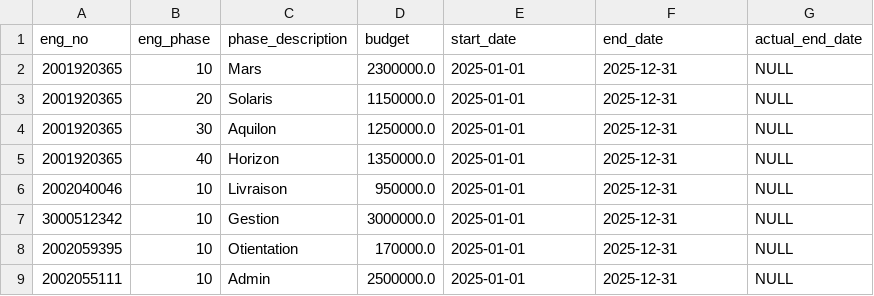
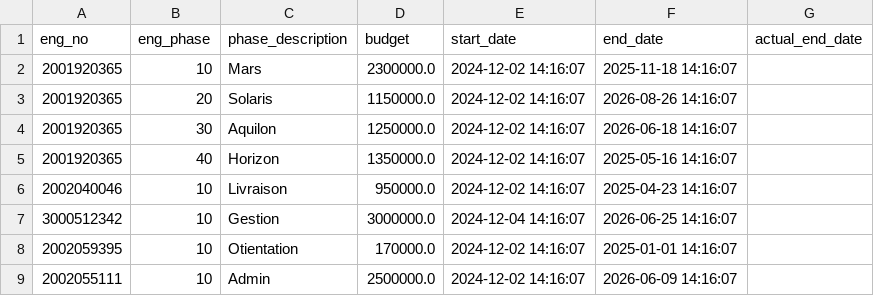
Before and after one commit to vibqetowi/2025-KPMG-Data-Challenge, a CSV file: csv-dump/transformed/phases.csv, drawn as a sheet.

```diff
--- a/csv-dump/transformed/phases.csv
+++ b/csv-dump/transformed/phases.csv
@@ -1,9 +1,9 @@
 eng_no,eng_phase,phase_description,budget,start_date,end_date,actual_end_date
-2001920365,10,Mars ,2300000.0,2025-01-01,2025-12-31,NULL
-2001920365,20,Solaris,1150000.0,2025-01-01,2025-12-31,NULL
-2001920365,30,Aquilon,1250000.0,2025-01-01,2025-12-31,NULL
-2001920365,40,Horizon,1350000.0,2025-01-01,2025-12-31,NULL
-2002040046,10,Livraison,950000.0,2025-01-01,2025-12-31,NULL
-3000512342,10,Gestion,3000000.0,2025-01-01,2025-12-31,NULL
-2002059395,10,Otientation ,170000.0,2025-01-01,2025-12-31,NULL
-2002055111,10,Admin,2500000.0,2025-01-01,2025-12-31,NULL
+2001920365,10,Mars ,2300000.0,2024-12-02 14:16:07,2025-11-18 14:16:07,
+2001920365,20,Solaris,1150000.0,2024-12-02 14:16:07,2026-08-26 14:16:07,
+2001920365,30,Aquilon,1250000.0,2024-12-02 14:16:07,2026-06-18 14:16:07,
+2001920365,40,Horizon,1350000.0,2024-12-02 14:16:07,2025-05-16 14:16:07,
+2002040046,10,Livraison,950000.0,2024-12-02 14:16:07,2025-04-23 14:16:07,
+3000512342,10,Gestion,3000000.0,2024-12-04 14:16:07,2026-06-25 14:16:07,
+2002059395,10,Otientation ,170000.0,2024-12-02 14:16:07,2025-01-01 14:16:07,
+2002055111,10,Admin,2500000.0,2024-12-02 14:16:07,2026-06-09 14:16:07,
```
Also changed, not shown: csv-dump/transformed/engagements.csv, csv-dump/transformed/optimization_parameters.csv, 7 other files.
